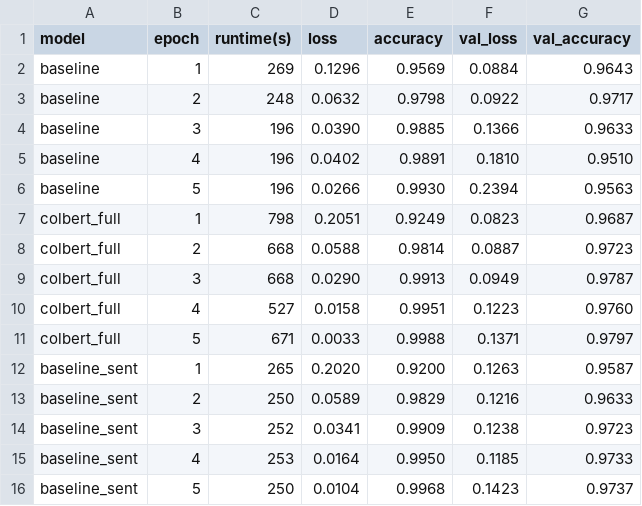
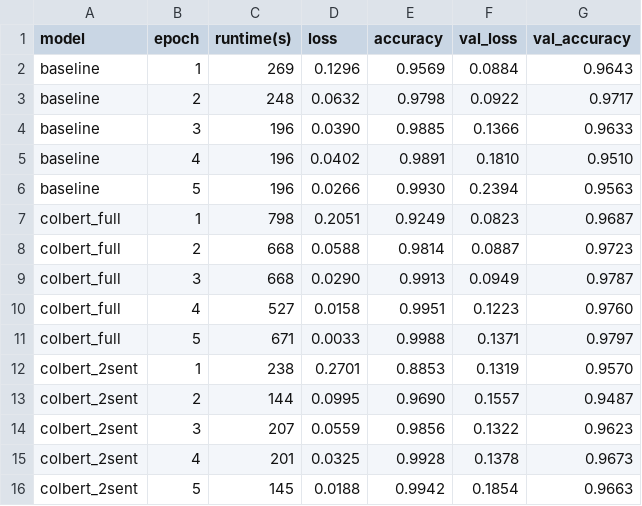
Before and after one commit to jennamorabito/humor-detection, a CSV file: base-vs-colbert-full-metrics.csv, drawn as a sheet; removed rows and columns are numbered as before the commit, all else as after; the diff names each change by its address in the sheet, - before the commit and + after, or states it on an @@ line.

```diff
--- a/base-vs-colbert-full-metrics.csv
+++ b/base-vs-colbert-full-metrics.csv
-row 12: baseline_sent | 1 | 265 | 0.2020 | 0.9200 | 0.1263 | 0.9587
-row 13: baseline_sent | 2 | 250 | 0.0589 | 0.9829 | 0.1216 | 0.9633
-row 14: baseline_sent | 3 | 252 | 0.0341 | 0.9909 | 0.1238 | 0.9723
-row 15: baseline_sent | 4 | 253 | 0.0164 | 0.9950 | 0.1185 | 0.9733
-row 16: baseline_sent | 5 | 250 | 0.0104 | 0.9968 | 0.1423 | 0.9737
+row 12: colbert_2sent | 1 | 238 | 0.2701 | 0.8853 | 0.1319 | 0.9570
+row 13: colbert_2sent | 2 | 144 | 0.0995 | 0.9690 | 0.1557 | 0.9487
+row 14: colbert_2sent | 3 | 207 | 0.0559 | 0.9856 | 0.1322 | 0.9623
+row 15: colbert_2sent | 4 | 201 | 0.0325 | 0.9928 | 0.1378 | 0.9673
+row 16: colbert_2sent | 5 | 145 | 0.0188 | 0.9942 | 0.1854 | 0.9663
```
Also changed, not shown: model-comparisons-quantitative.csv, model_results.csv, 3 other files.
